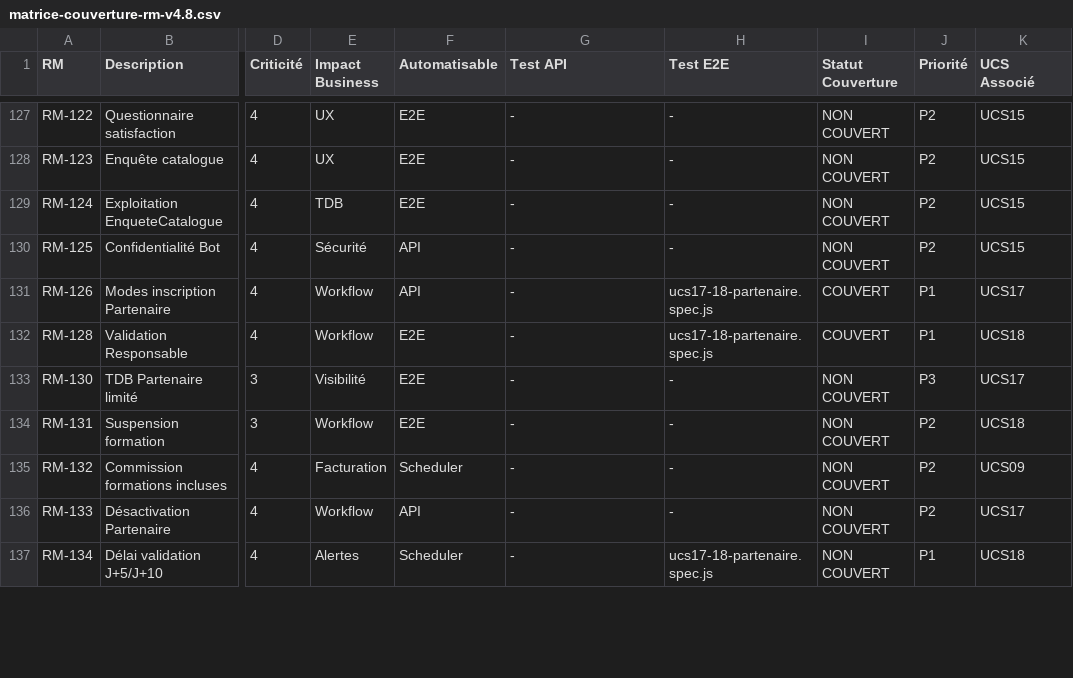
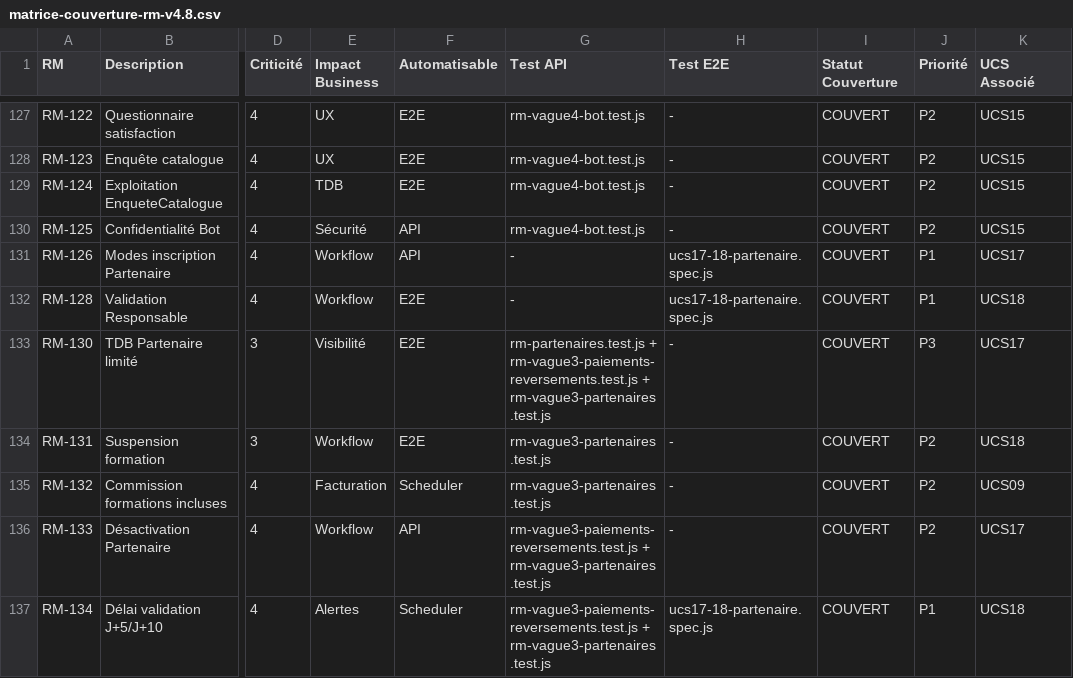
Before and after one commit to Flinguee75/forges-v2, a CSV file: docs/analyse-rm/matrice-couverture-rm-v4.8.csv, drawn as a sheet; only a part is shown, gaps mark what is left out; the diff covers the shown part only; the diff names each change by its address in the sheet, - before the commit and + after, or states it on an @@ line.

Commit message:
test: cover UCS e2e matrix

```diff
--- a/docs/analyse-rm/matrice-couverture-rm-v4.8.csv
+++ b/docs/analyse-rm/matrice-couverture-rm-v4.8.csv
-G127:G130 (Test API): -
+G127:G130 (Test API): rm-vague4-bot.test.js
-I127:I130 (Statut Couverture): NON COUVERT
+I127:I130 (Statut Couverture): COUVERT
-G133 (Test API): -
+G133 (Test API): rm-partenaires.test.js + rm-vague3-paiements-reversements.test.js + rm-vague3-partenaires.test.js
-I133:I137 (Statut Couverture): NON COUVERT
+I133:I137 (Statut Couverture): COUVERT
-G134:G135 (Test API): -
+G134:G135 (Test API): rm-vague3-partenaires.test.js
-G136:G137 (Test API): -
+G136:G137 (Test API): rm-vague3-paiements-reversements.test.js + rm-vague3-partenaires.test.js
```
Also changed, not shown: 109 edited cells elsewhere in this file, 25 other files.
